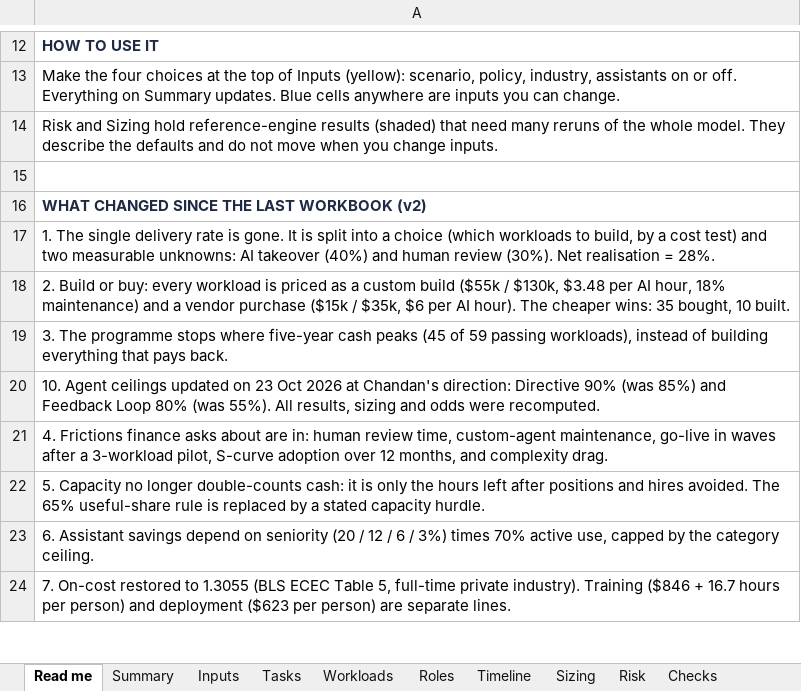
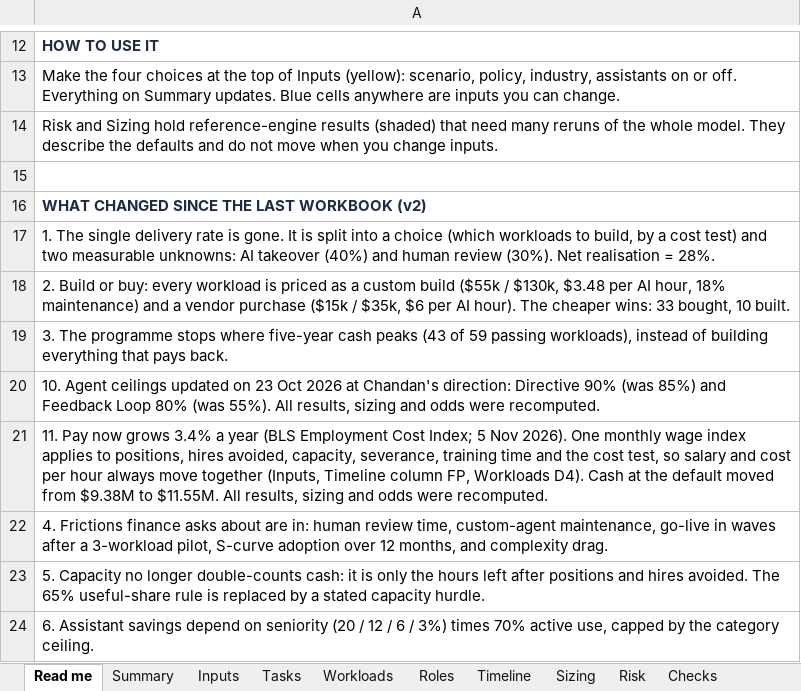
Before and after one commit to lavanyabansal2005-create/draup-final, an Excel workbook: docs/Etter_Value_Model_FPA.xlsx, sheet Read me, drawn as a sheet; only a part is shown, gaps mark what is left out; the shorter side is filled out with more unchanged rows; values as stored, in another font and other column widths than the file's, no borders; the diff names each change by its address in the sheet, - before the commit and + after, or states it on an @@ line.

```diff
--- a/docs/Etter_Value_Model_FPA.xlsx (sheet Read me)
+++ b/docs/Etter_Value_Model_FPA.xlsx (sheet Read me)
-A18: …cheaper wins: 35 bought, 10…
+A18: …cheaper wins: 33 bought, 10…
-A19: …cash peaks (45 of 59…
+A19: …cash peaks (43 of 59…
+row 21: 11. Pay now grows 3.4% a year (BLS Employment Cost Index; 5 Nov 2026). One monthly wage index applies to positions, hires avoided, capacity, severance, training time and the cost test, so salary and cost per hour always move together (Inputs, Timeline column FP, Workloads D4). Cash at the default moved from $9.38M to $11.55M. All results, sizing and odds were recomputed.
```
Also changed, not shown: sheet Timeline, sheet Workloads, sheet Sizing, sheet Risk, sheet Tasks, sheet Summary, 3 more sheets, formulas that keep their value, 13 other files.
